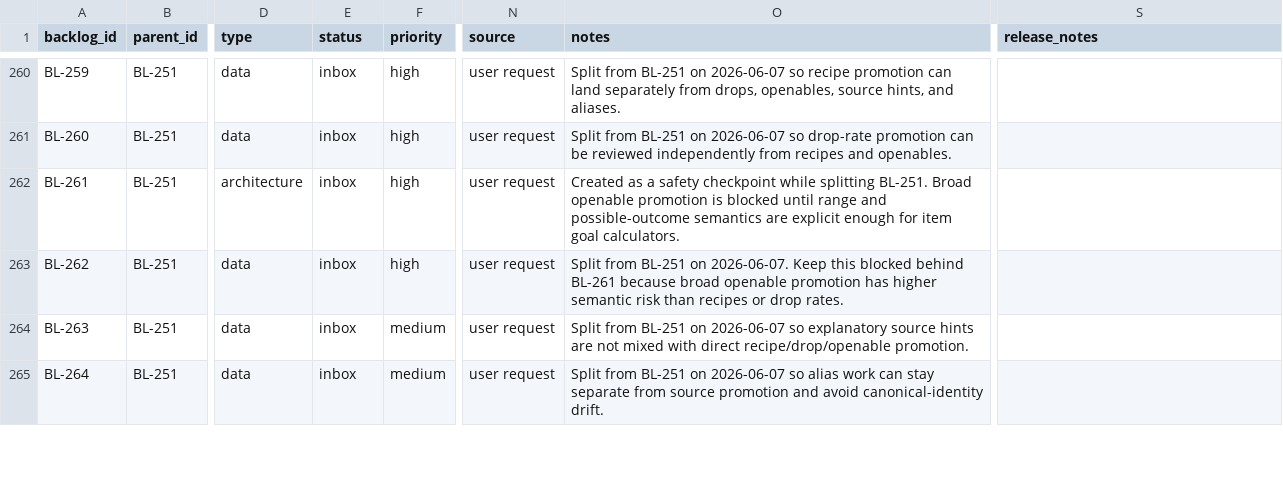
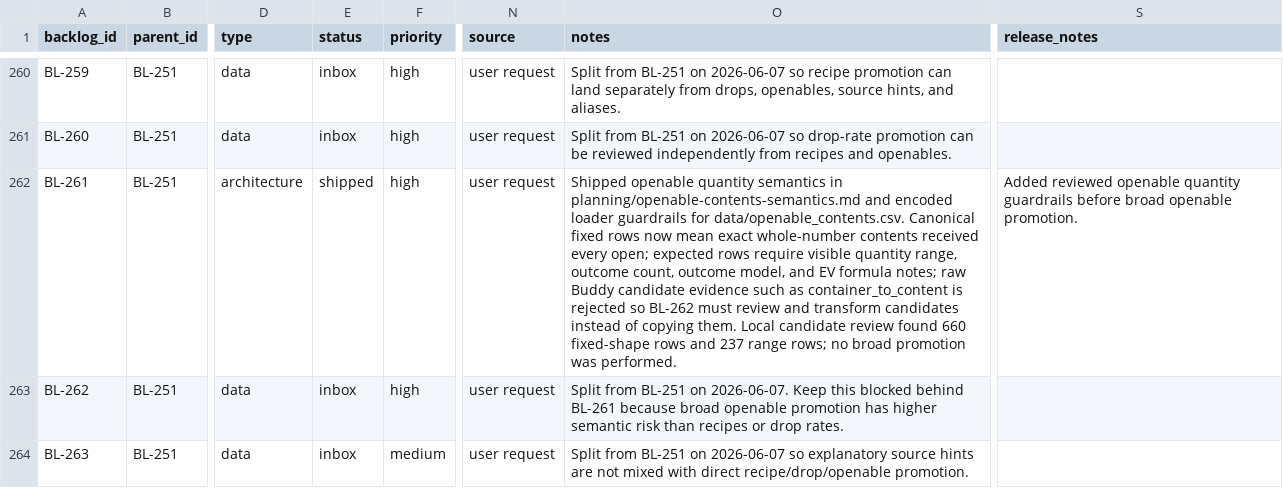
Before and after one commit to missvin/farmrpg-tools, a CSV file: planning/backlog.csv, drawn as a sheet; only a part is shown, gaps mark what is left out; the shorter side is filled out with more unchanged rows; the diff names each change by its address in the sheet, - before the commit and + after, or states it on an @@ line.

Commit message:
chore(openables): add expected-value guardrails

```diff
--- a/planning/backlog.csv
+++ b/planning/backlog.csv
-E262 (status): inbox
+E262 (status): shipped
-O262 (notes): Created as a safety checkpoint while splitting BL-251. Broad openable promotion is blocked until range and possible-outcome semantics are explicit enough for item goal calculators.
+O262 (notes): Shipped openable quantity semantics in planning/openable-contents-semantics.md and encoded loader guardrails for data/openable_contents.csv. Canonical fixed rows now mean exact whole-number contents received every open; expected rows require visible quantity range, outcome count, outcome model, and EV formula notes; raw Buddy candidate evidence such as container_to_content is rejected so BL-262 must review and transform candidates instead of copying them. Local candidate review found 660 fixed-shape rows and 237 range rows; no broad promotion was performed.
-S262 (release_notes): (empty)
+S262 (release_notes): Added reviewed openable quantity guardrails before broad openable promotion.
```
Also changed, not shown: 5 other files.
